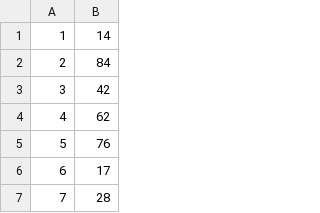
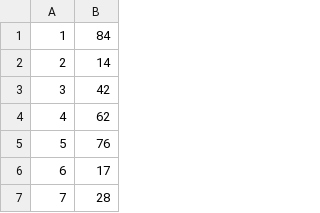
Before and after one commit to IsmaMore/TorneoAjedrexInterfaz, a CSV file: datos/clasificacionB.csv, drawn as a sheet; only a part is shown.

```diff
--- a/datos/clasificacionB.csv
+++ b/datos/clasificacionB.csv
@@ -1,3 +1,3 @@
-"1"|"14"|
-"2"|"84"|
+1|"84"|
+2|"14"|
 "3"|"42"|
```
Also changed, not shown: datos/clasificacionA.csv, 9 other files.
